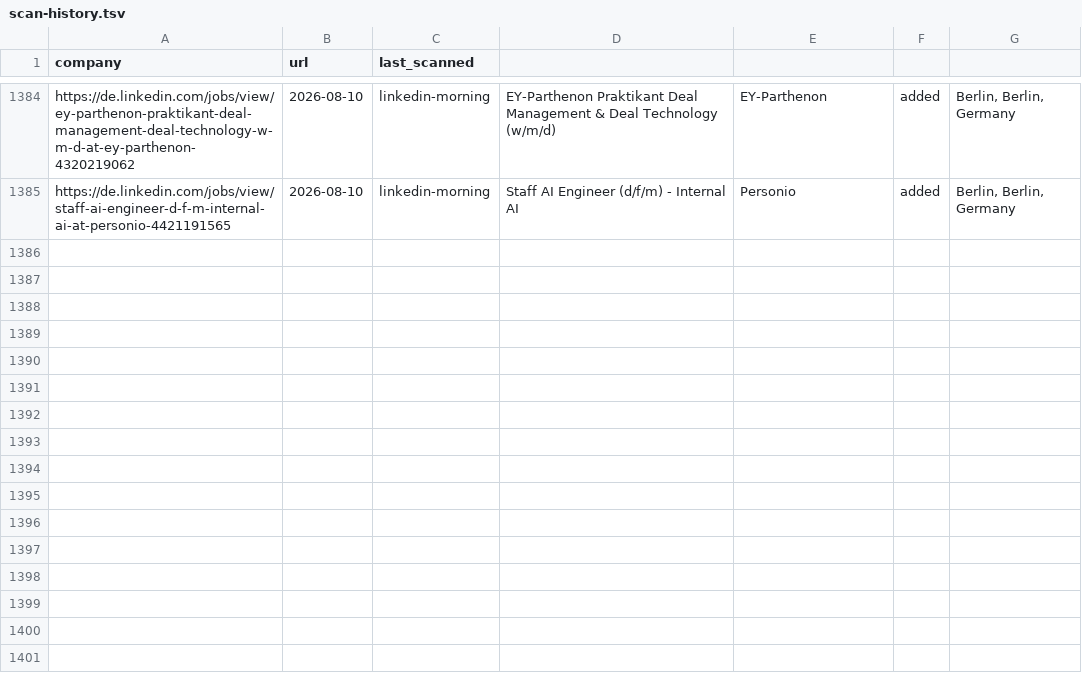
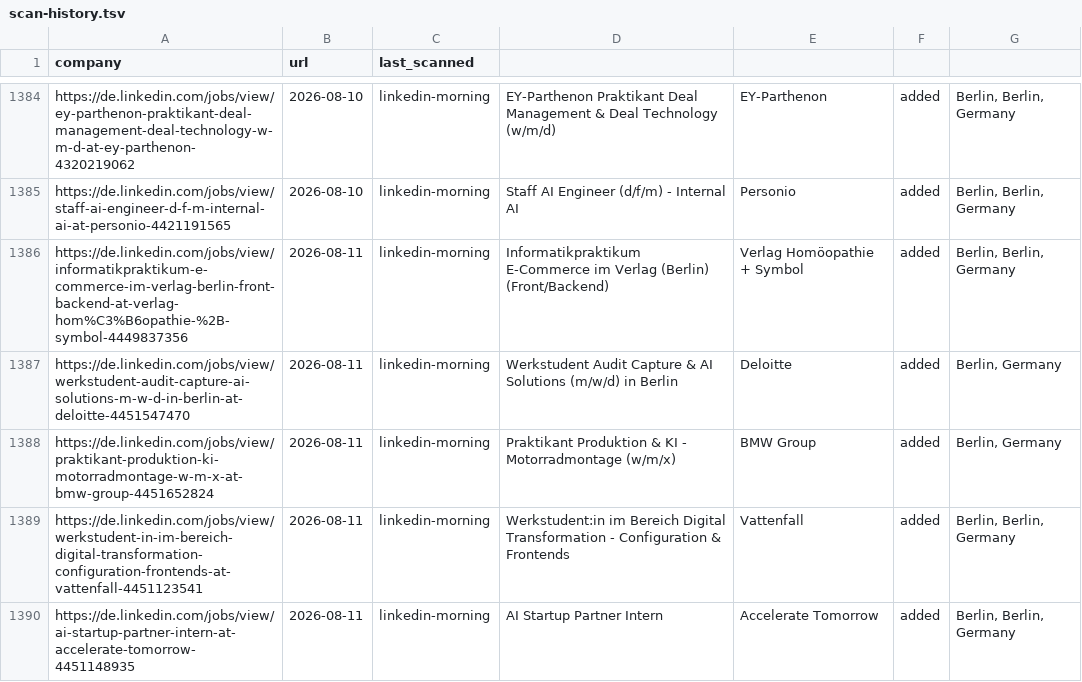
Before and after one commit to Avijeettelkar1/career-ops, a TSV file: data/scan-history.tsv, drawn as a sheet; only a part is shown, gaps mark what is left out.

```diff
--- a/data/scan-history.tsv
+++ b/data/scan-history.tsv
@@ -1385 +1385,6 @@ https://de.linkedin.com/jobs/view/ey-parthenon-praktikant-deal-management-deal-t
 https://de.linkedin.com/jobs/view/staff-ai-engineer-d-f-m-internal-ai-at-personio-4421191565	2026-08-10	linkedin-morning	Staff AI Engineer (d/f/m) - Internal AI	Personio	added	Berlin, Berlin, Germany
+https://de.linkedin.com/jobs/view/informatikpraktikum-e-commerce-im-verlag-berlin-front-backend-at-verlag-hom%C3%B6opathie-%2B-symbol-4449837356	2026-08-11	linkedin-morning	Informatikpraktikum E-Commerce im Verlag (Berlin) (Front/Backend)	Verlag Homöopathie + Symbol	added	Berlin, Berlin, Germany
+https://de.linkedin.com/jobs/view/werkstudent-audit-capture-ai-solutions-m-w-d-in-berlin-at-deloitte-4451547470	2026-08-11	linkedin-morning	Werkstudent Audit Capture & AI Solutions (m/w/d) in Berlin	Deloitte	added	Berlin, Germany
+https://de.linkedin.com/jobs/view/praktikant-produktion-ki-motorradmontage-w-m-x-at-bmw-group-4451652824	2026-08-11	linkedin-morning	Praktikant Produktion & KI - Motorradmontage (w/m/x)	BMW Group	added	Berlin, Germany
+https://de.linkedin.com/jobs/view/werkstudent-in-im-bereich-digital-transformation-configuration-frontends-at-vattenfall-4451123541	2026-08-11	linkedin-morning	Werkstudent:in im Bereich Digital Transformation - Configuration & Frontends	Vattenfall	added	Berlin, Berlin, Germany
+https://de.linkedin.com/jobs/view/ai-startup-partner-intern-at-accelerate-tomorrow-4451148935	2026-08-11	linkedin-morning	AI Startup Partner Intern	Accelerate Tomorrow	added	Berlin, Berlin, Germany
```
Also changed, not shown: 2 other files.
